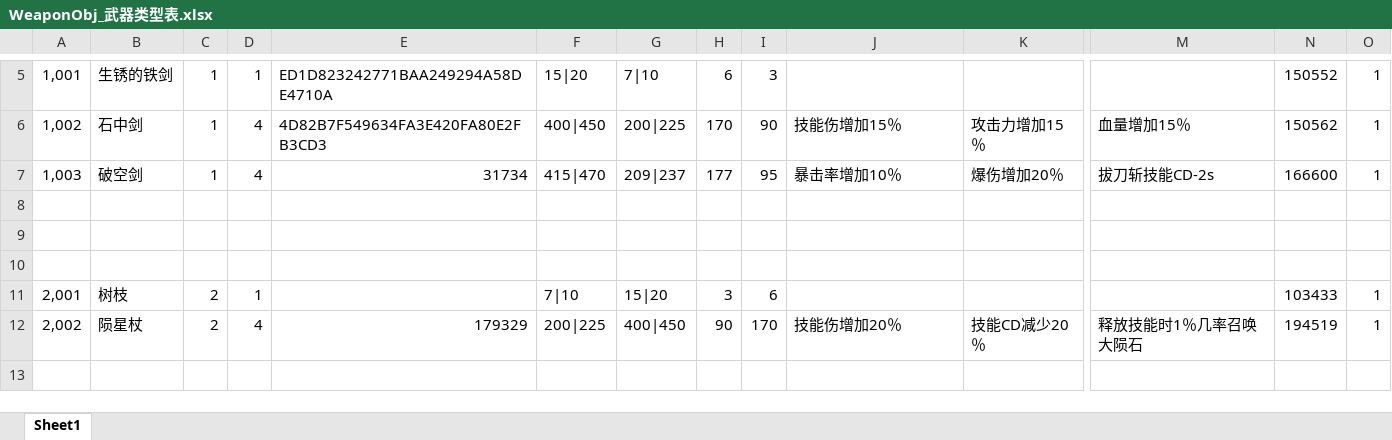
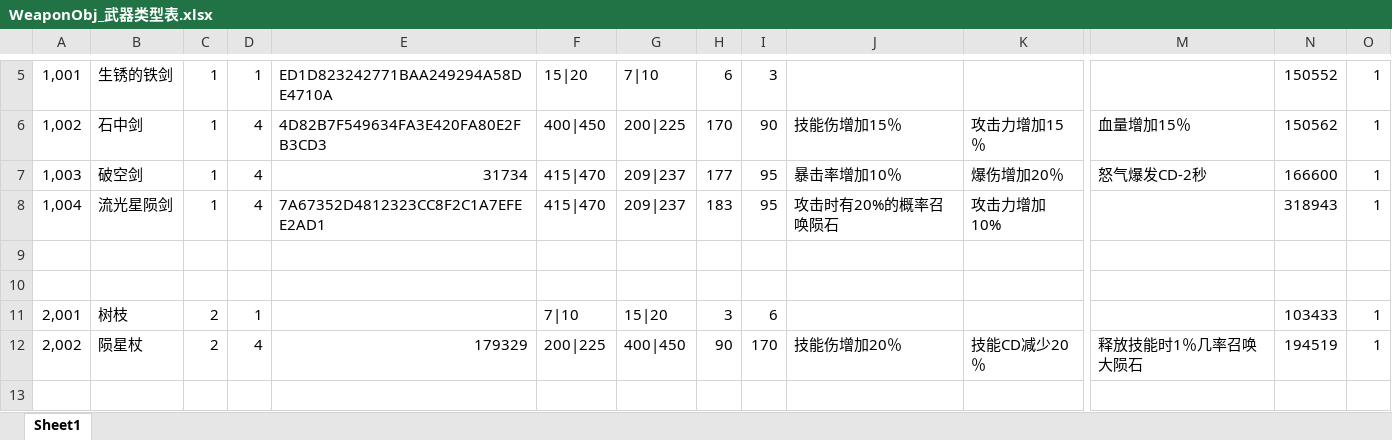
Before and after one commit to shishenbaiye/diurenmw, an Excel workbook: diurenmw/Excels/WeaponObj_武器类型表.xlsx, sheet Sheet1, drawn as a sheet; only a part is shown, gaps mark what is left out; values as stored, in another font and other column widths than the file's, no borders; rows hold the shown columns only; the diff names each change by its address in the sheet, - before the commit and + after, or states it on an @@ line.

```diff
--- a/diurenmw/Excels/WeaponObj_武器类型表.xlsx (sheet Sheet1)
+++ b/diurenmw/Excels/WeaponObj_武器类型表.xlsx (sheet Sheet1)
-M7: 拔刀斩技能CD-2s
+M7: 怒气爆发CD-2秒
-row 8: (empty)
+row 8: 1,004 | 流光星陨剑 | 1 | 4 | 7A67352D4812323CC8F2C1A7EFEE2AD1 | 415|470 | 209|237 | 183 | 95 | 攻击时有20%的概率召唤陨石 | 攻击力增加10% |  | 318943 | 1
```
Also changed, not shown: diurenmw/Excels/SkillObj_技能表.xlsx, 31 other files.
